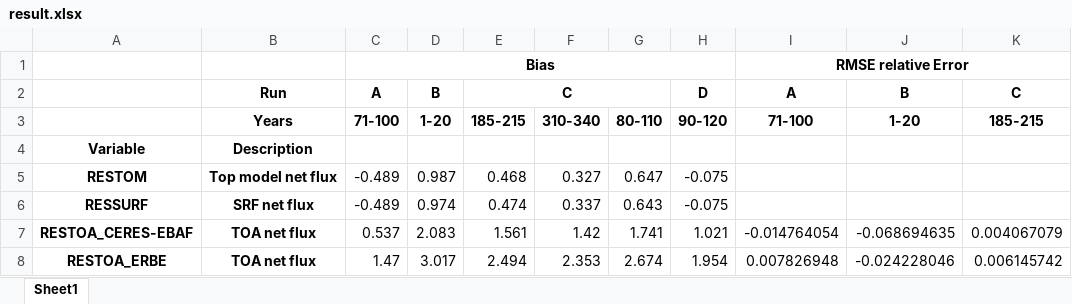
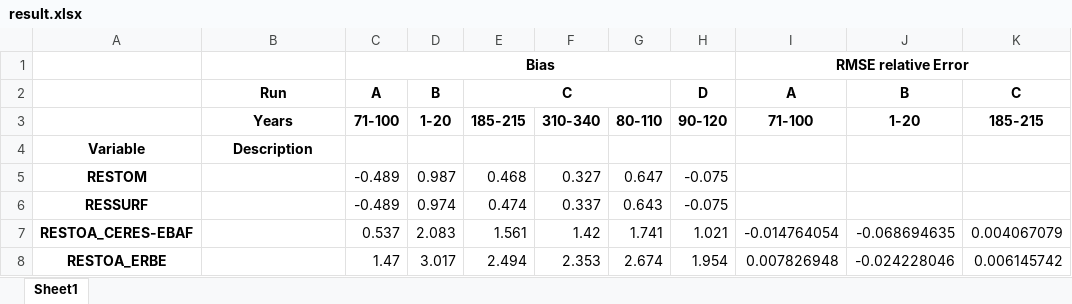
Before and after one commit to jgliss/my_notebooks, an Excel workbook: output/result.xlsx, sheet Sheet1, drawn as a sheet; only a part is shown; values as stored, in another font and other column widths than the file's, no borders; the diff names each change by its address in the sheet, - before the commit and + after, or states it on an @@ line.

```diff
--- a/output/result.xlsx (sheet Sheet1)
+++ b/output/result.xlsx (sheet Sheet1)
-B5: Top model net flux
+B5: (empty)
-B6: SRF net flux
+B6: (empty)
-B7:B8: TOA net flux
+B7:B8: (empty)
```
Also changed, not shown: 41 other files.
